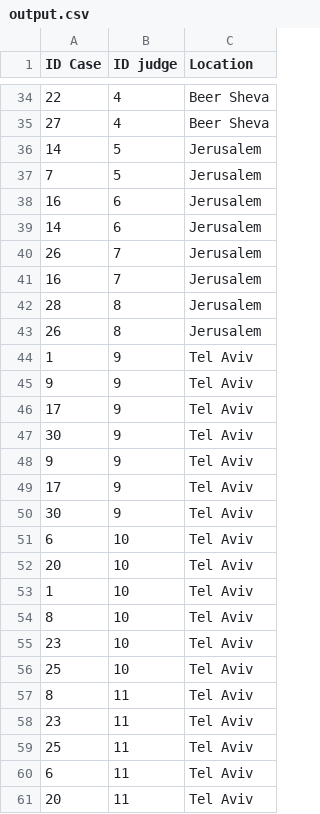
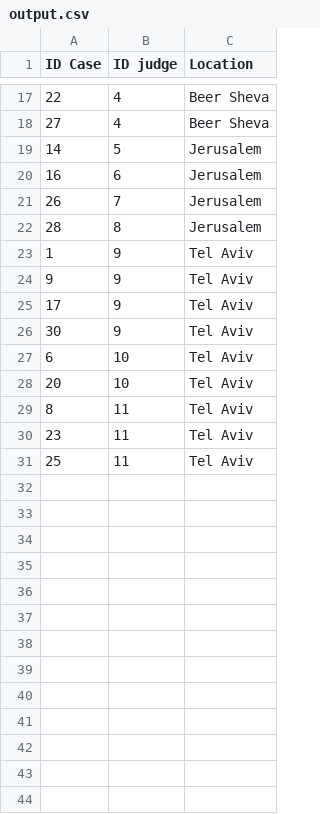
Before and after one commit to OmerSamet/AlgoLaw, a CSV file: AlgoLaw_Website/output.csv, drawn as a sheet; only a part is shown, gaps mark what is left out; the diff covers the shown part only; the diff names each change by its address in the sheet, - before the commit and + after, or states it on an @@ line.

```diff
--- a/AlgoLaw_Website/output.csv
+++ b/AlgoLaw_Website/output.csv
-row 37: 7 | 5 | Jerusalem
-row 39: 14 | 6 | Jerusalem
-row 41: 16 | 7 | Jerusalem
-row 43: 26 | 8 | Jerusalem
-row 45: 9 | 9 | Tel Aviv
-row 46: 17 | 9 | Tel Aviv
-row 47: 30 | 9 | Tel Aviv
-row 53: 1 | 10 | Tel Aviv
-row 54: 8 | 10 | Tel Aviv
-row 55: 23 | 10 | Tel Aviv
-row 56: 25 | 10 | Tel Aviv
-row 60: 6 | 11 | Tel Aviv
-row 61: 20 | 11 | Tel Aviv
```
Also changed, not shown: 17 removed rows elsewhere in this file, 6 other files.
